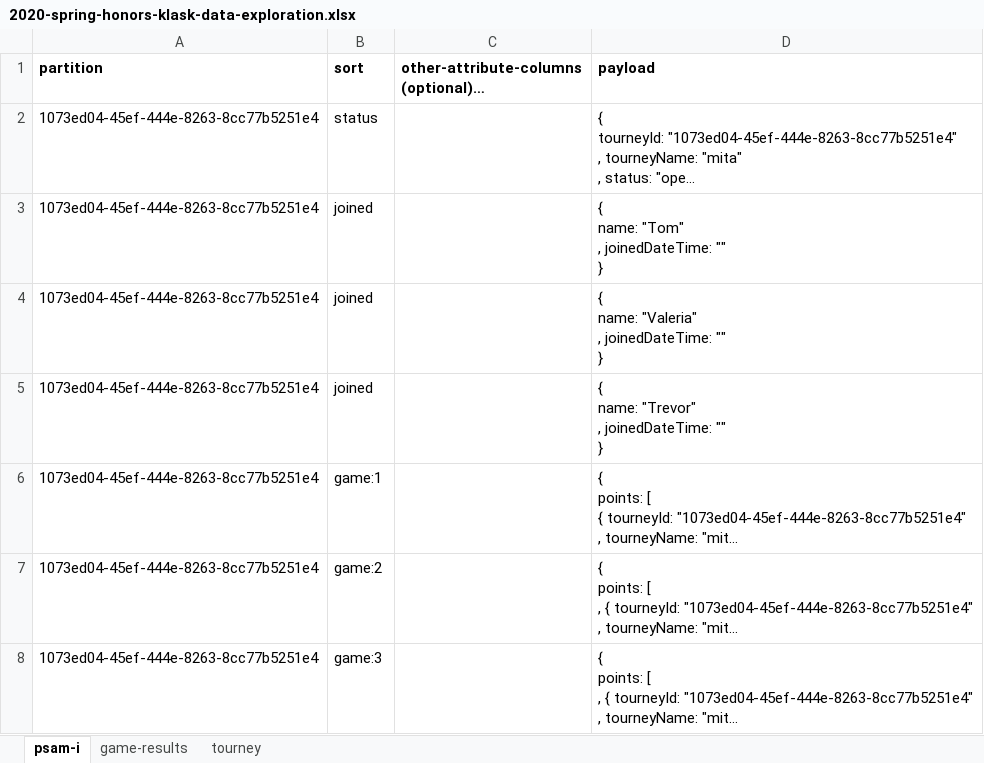
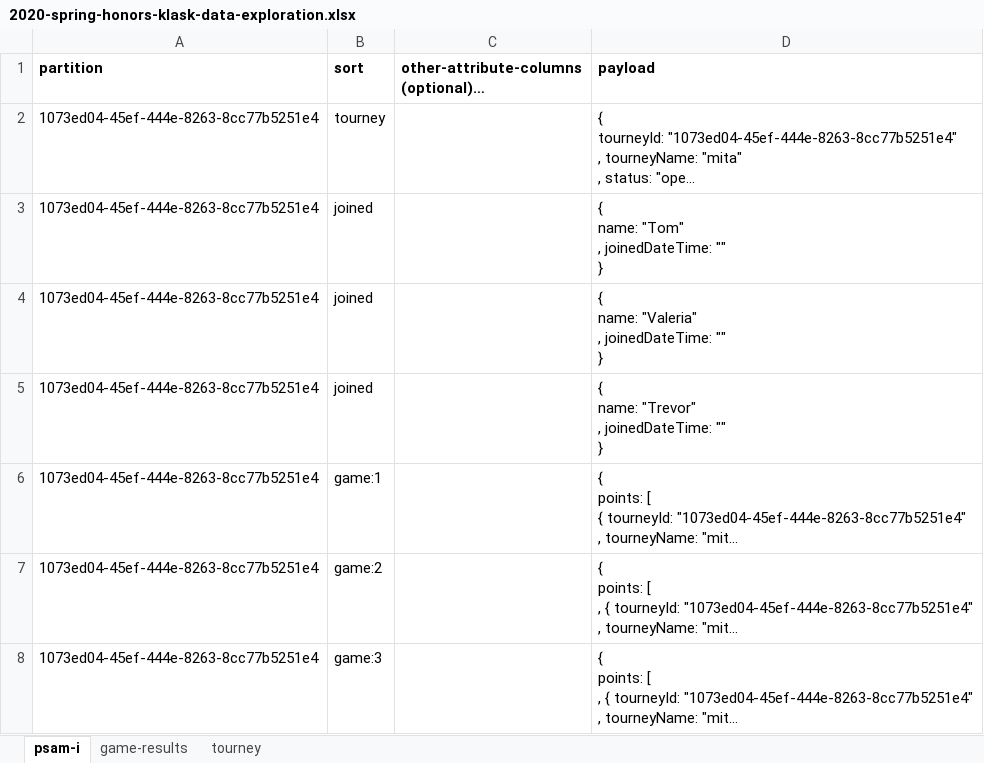
Before and after one commit to welshvaleria/klask, an Excel workbook: misc/2020-spring-honors-klask-data-exploration.xlsx, sheet psam-i, drawn as a sheet; long unchanged cells end in …; values as stored, in another font and other column widths than the file's, no borders; the diff names each change by its address in the sheet, - before the commit and + after, or states it on an @@ line.

Commit message:
'tourney' sort key rather than 'status'...
Hmm...

```diff
--- a/misc/2020-spring-honors-klask-data-exploration.xlsx (sheet psam-i)
+++ b/misc/2020-spring-honors-klask-data-exploration.xlsx (sheet psam-i)
-B2 (sort): status
+B2 (sort): tourney
```
